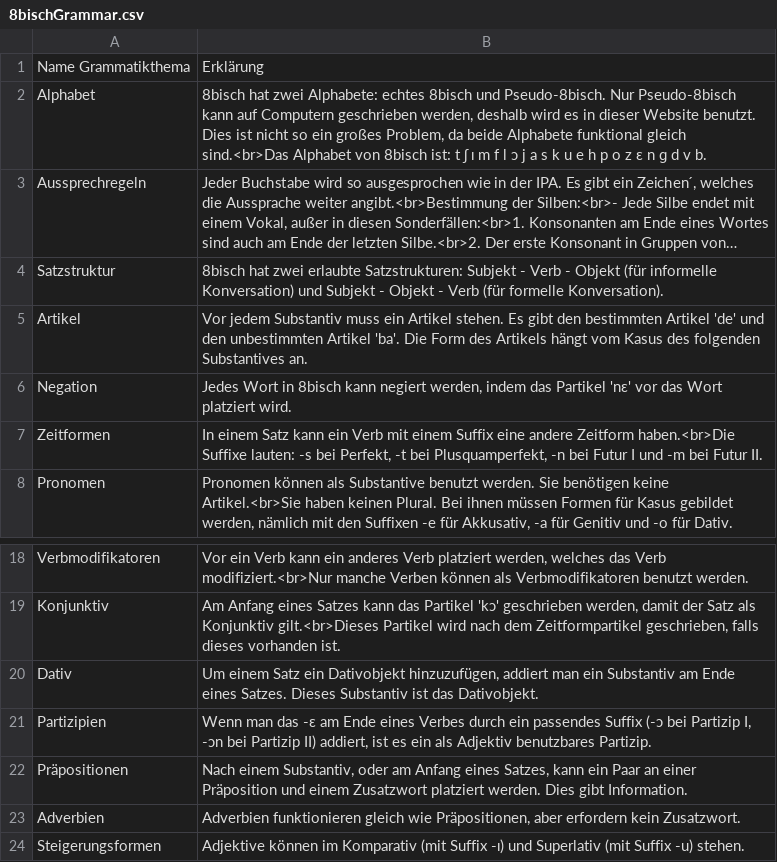
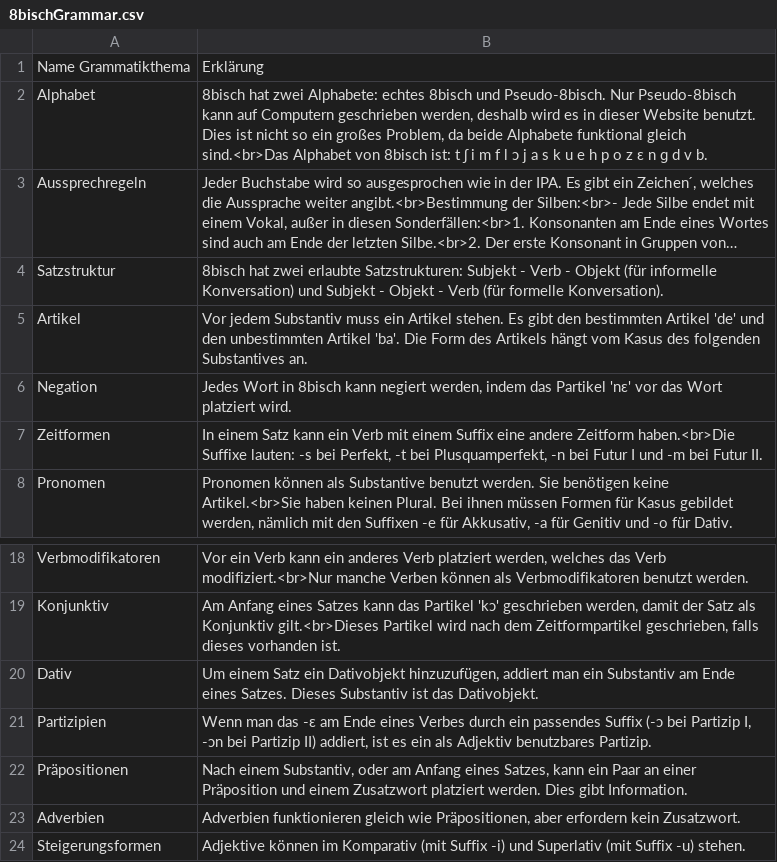
Before and after one commit to IdleGamePerson/8b-Website, a CSV file: Arbeiten/Daten/8bischGrammar.csv, drawn as a sheet; only a part is shown, gaps mark what is left out; long unchanged cells end in …; the diff names each change by its address in the sheet, - before the commit and + after, or states it on an @@ line.

```diff
--- a/Arbeiten/Daten/8bischGrammar.csv
+++ b/Arbeiten/Daten/8bischGrammar.csv
-B2: …t ʃ ɪ m f…
+B2: …t ʃ i m f…
-B24: …(mit Suffix -ɪ) und Superlativ…
+B24: …(mit Suffix -i) und Superlativ…
```
Also changed, not shown: Arbeiten/Daten/8bischWords.csv, 2 other files.
